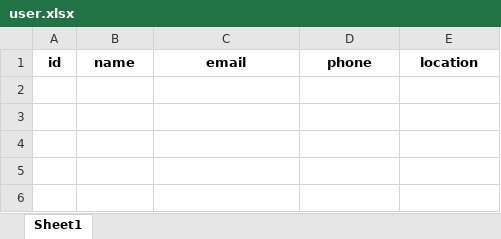
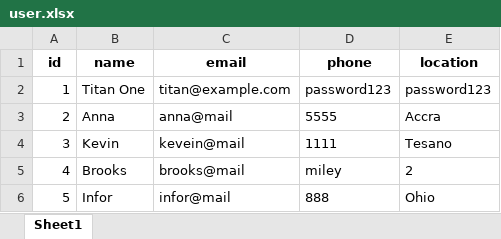
Before and after one commit to aienv/aien, an Excel workbook: core/static/user.xlsx, sheet Sheet1, drawn as a sheet; values as stored, in another font and other column widths than the file's, no borders; the diff names each change by its address in the sheet, - before the commit and + after, or states it on an @@ line.

```diff
--- a/core/static/user.xlsx (sheet Sheet1)
+++ b/core/static/user.xlsx (sheet Sheet1)
+row 2: 1 | Titan One | titan@example.com | password123 | password123
+row 3: 2 | Anna | anna@mail | 5555 | Accra
+row 4: 3 | Kevin | kevein@mail | 1111 | Tesano
+row 5: 4 | Brooks | brooks@mail | miley | 2
+row 6: 5 | Infor | infor@mail | 888 | Ohio
```
Also changed, not shown: core/appdata/firms.xlsx, core/appdata/user.xlsx, 7 other files.
